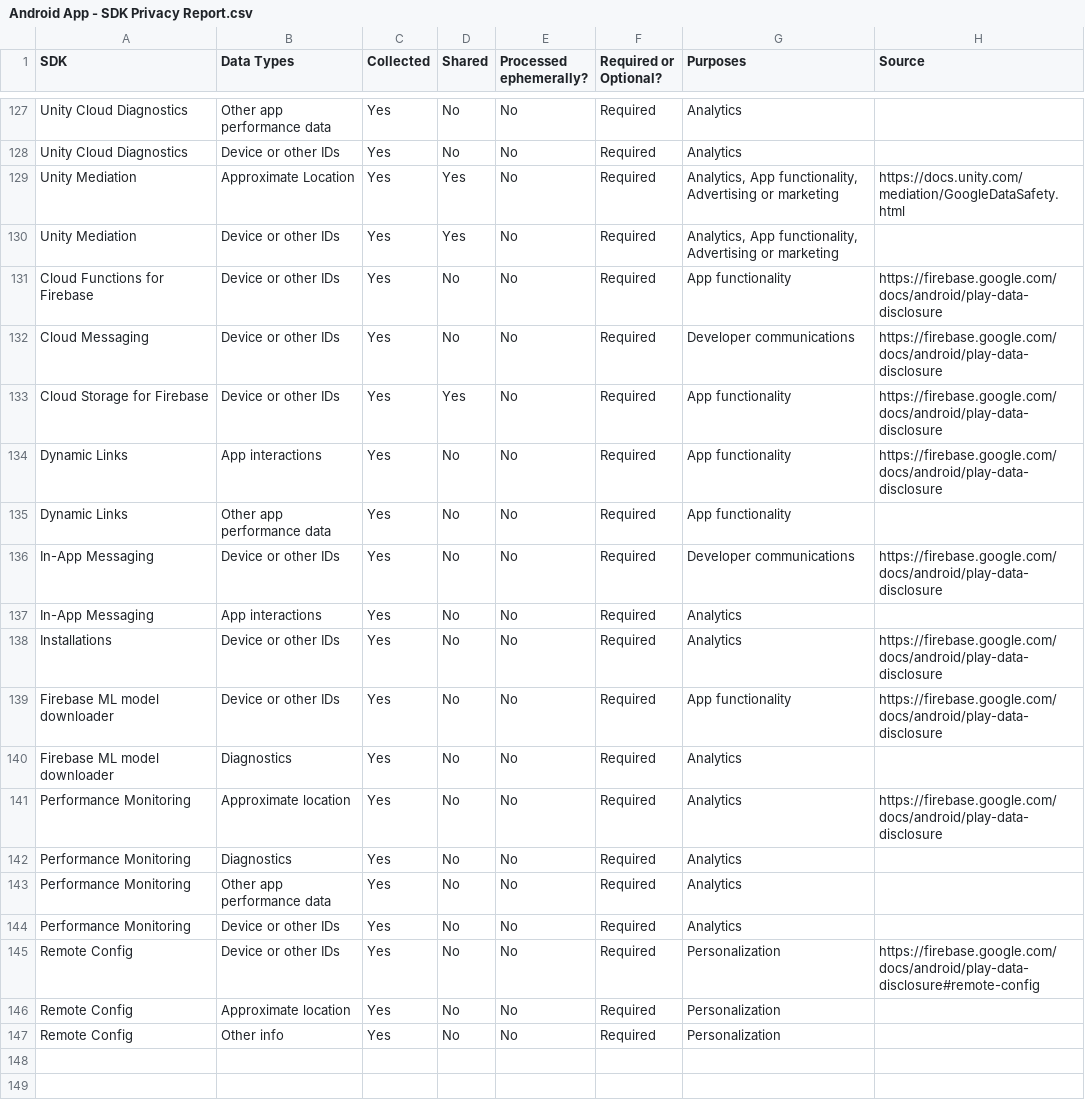
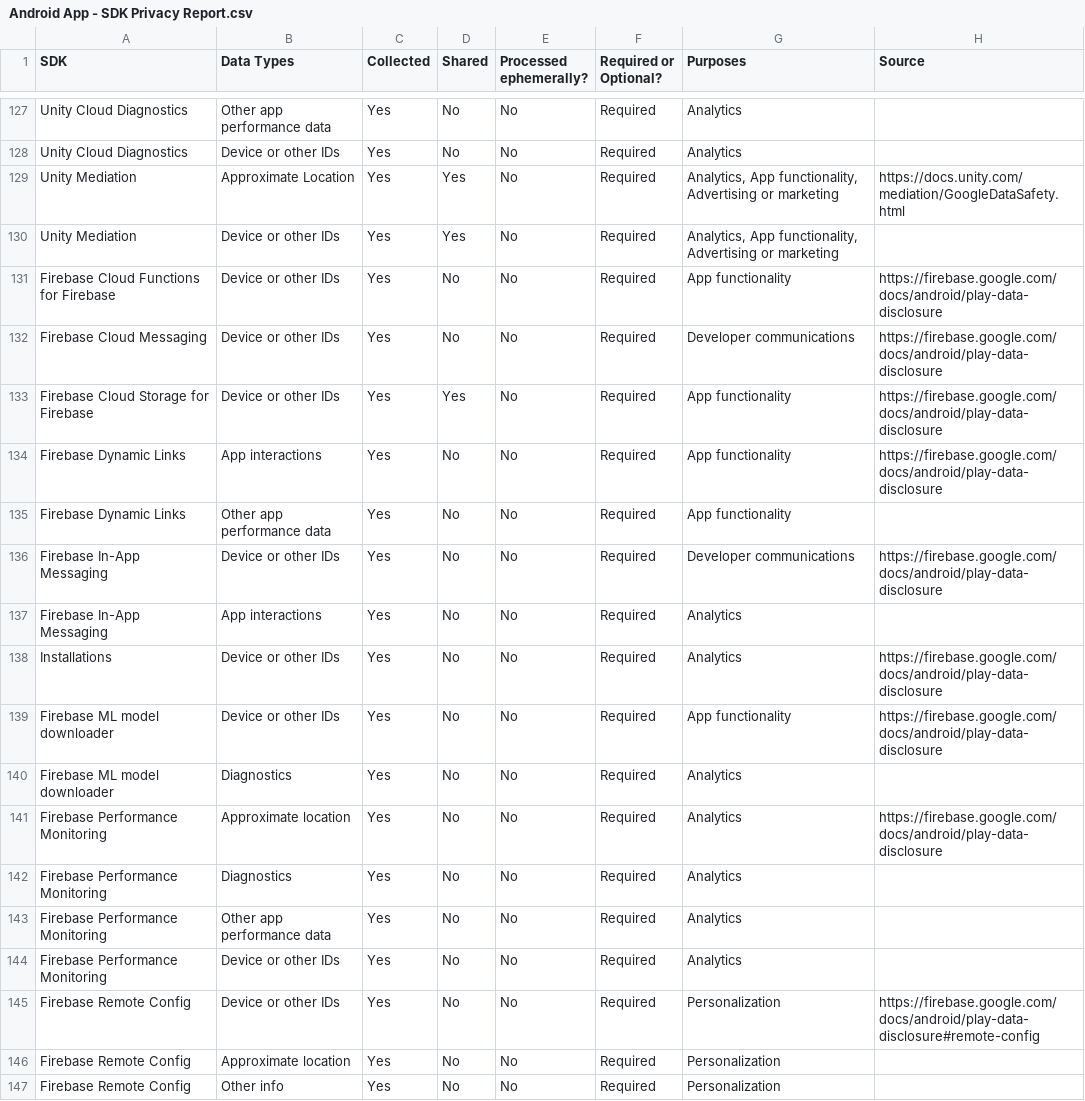
Before and after one commit to Privado-Inc/SDK-Privacy-Report, a CSV file: Android App - SDK Privacy Report.csv, drawn as a sheet; only a part is shown, gaps mark what is left out.

Commit message:
Update Android App - SDK Privacy Report.csv

```diff
--- a/Android App - SDK Privacy Report.csv
+++ b/Android App - SDK Privacy Report.csv
@@ -130,9 +130,9 @@ Unity Mediation,Approximate Location,Yes,Yes,No,Required,"Analytics, App functio
 Unity Mediation,Device or other IDs,Yes,Yes,No,Required,"Analytics, App functionality, Advertising or marketing",
-Cloud Functions for Firebase,Device or other IDs,Yes,No,No,Required,App functionality,https://firebase.google.com/docs/android/play-data-disclosure
-Cloud Messaging,Device or other IDs,Yes,No,No,Required,Developer communications,https://firebase.google.com/docs/android/play-data-disclosure
-Cloud Storage for Firebase,Device or other IDs,Yes,Yes,No,Required,App functionality,https://firebase.google.com/docs/android/play-data-disclosure
-Dynamic Links,App interactions,Yes,No,No,Required,App functionality,https://firebase.google.com/docs/android/play-data-disclosure
-Dynamic Links,Other app performance data,Yes,No,No,Required,App functionality,
-In-App Messaging,Device or other IDs,Yes,No,No,Required,Developer communications,https://firebase.google.com/docs/android/play-data-disclosure
-In-App Messaging,App interactions,Yes,No,No,Required,Analytics,
+Firebase Cloud Functions for Firebase,Device or other IDs,Yes,No,No,Required,App functionality,https://firebase.google.com/docs/android/play-data-disclosure
+Firebase Cloud Messaging,Device or other IDs,Yes,No,No,Required,Developer communications,https://firebase.google.com/docs/android/play-data-disclosure
+Firebase Cloud Storage for Firebase,Device or other IDs,Yes,Yes,No,Required,App functionality,https://firebase.google.com/docs/android/play-data-disclosure
+Firebase Dynamic Links,App interactions,Yes,No,No,Required,App functionality,https://firebase.google.com/docs/android/play-data-disclosure
+Firebase Dynamic Links,Other app performance data,Yes,No,No,Required,App functionality,
+Firebase In-App Messaging,Device or other IDs,Yes,No,No,Required,Developer communications,https://firebase.google.com/docs/android/play-data-disclosure
+Firebase In-App Messaging,App interactions,Yes,No,No,Required,Analytics,
 Installations,Device or other IDs,Yes,No,No,Required,Analytics,https://firebase.google.com/docs/android/play-data-disclosure
@@ -140,8 +140,8 @@ Firebase ML model downloader,Device or other IDs,Yes,No,No,Required,App function
 Firebase ML model downloader,Diagnostics,Yes,No,No,Required,Analytics,
-Performance Monitoring,Approximate location,Yes,No,No,Required,Analytics,https://firebase.google.com/docs/android/play-data-disclosure
-Performance Monitoring,Diagnostics,Yes,No,No,Required,Analytics,
-Performance Monitoring,Other app performance data,Yes,No,No,Required,Analytics,
-Performance Monitoring,Device or other IDs,Yes,No,No,Required,Analytics,
-Remote Config,Device or other IDs,Yes,No,No,Required,Personalization,https://firebase.google.com/docs/android/play-data-disclosure#remote-config
-Remote Config,Approximate location,Yes,No,No,Required,Personalization,
-Remote Config,Other info,Yes,No,No,Required,Personalization,
+Firebase Performance Monitoring,Approximate location,Yes,No,No,Required,Analytics,https://firebase.google.com/docs/android/play-data-disclosure
+Firebase Performance Monitoring,Diagnostics,Yes,No,No,Required,Analytics,
+Firebase Performance Monitoring,Other app performance data,Yes,No,No,Required,Analytics,
+Firebase Performance Monitoring,Device or other IDs,Yes,No,No,Required,Analytics,
+Firebase Remote Config,Device or other IDs,Yes,No,No,Required,Personalization,https://firebase.google.com/docs/android/play-data-disclosure#remote-config
+Firebase Remote Config,Approximate location,Yes,No,No,Required,Personalization,
+Firebase Remote Config,Other info,Yes,No,No,Required,Personalization,
```
